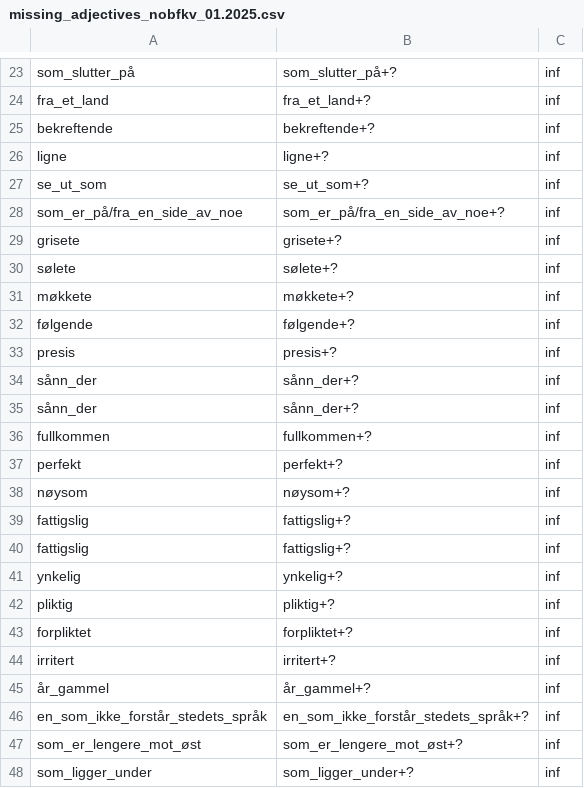
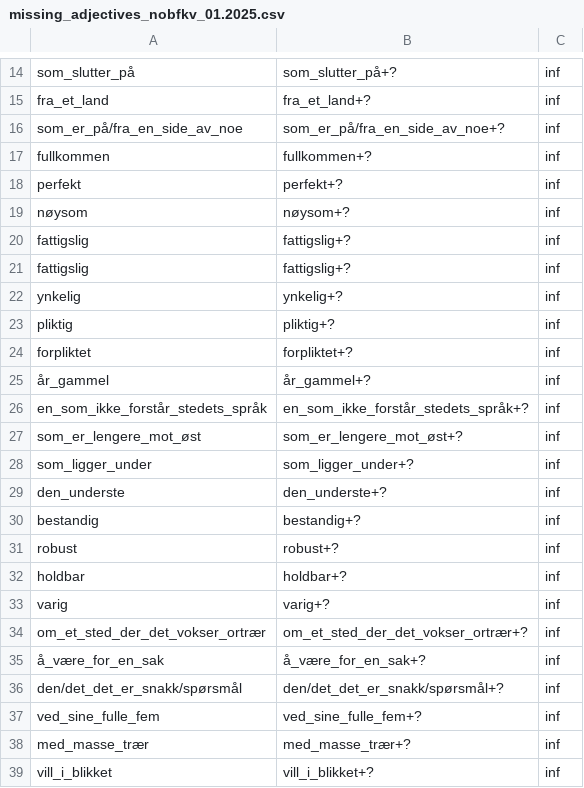
Before and after one commit to giellalt/dict-fkv-nob, a CSV file: inc/missing_adjectives_nobfkv_01.2025.csv, drawn as a sheet; only a part is shown, gaps mark what is left out; the shorter side is filled out with more unchanged rows; the diff covers the shown part only; the diff names each change by its address in the sheet, - before the commit and + after, or states it on an @@ line.

Commit message:
Update missing_adjectives_nobfkv_01.2025.csv

```diff
--- a/inc/missing_adjectives_nobfkv_01.2025.csv
+++ b/inc/missing_adjectives_nobfkv_01.2025.csv
-row 25: bekreftende | bekreftende+? | inf
-row 26: ligne | ligne+? | inf
-row 27: se_ut_som | se_ut_som+? | inf
-row 29: grisete | grisete+? | inf
-row 30: sølete | sølete+? | inf
-row 31: møkkete | møkkete+? | inf
-row 32: følgende | følgende+? | inf
-row 33: presis | presis+? | inf
-row 34: sånn_der | sånn_der+? | inf
-row 35: sånn_der | sånn_der+? | inf
-row 44: irritert | irritert+? | inf
```
Also changed, not shown: 9 removed rows elsewhere in this file.
